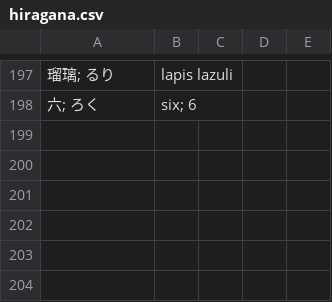
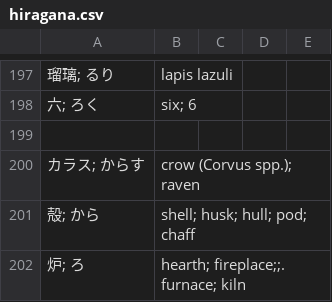
Before and after one commit to kamil-adam/anki, a CSV file: japan/hiragana.csv, drawn as a sheet; only a part is shown, gaps mark what is left out; the diff names each change by its address in the sheet, - before the commit and + after, or states it on an @@ line.

Commit message:
add japan

```diff
--- a/japan/hiragana.csv
+++ b/japan/hiragana.csv
+row 199: (empty)
+row 200: カラス; からす | crow (Corvus spp.); raven
+row 201: 殻; から | shell; husk; hull; pod; chaff
+row 202: 炉; ろ | hearth; fireplace;;. furnace; kiln
```
